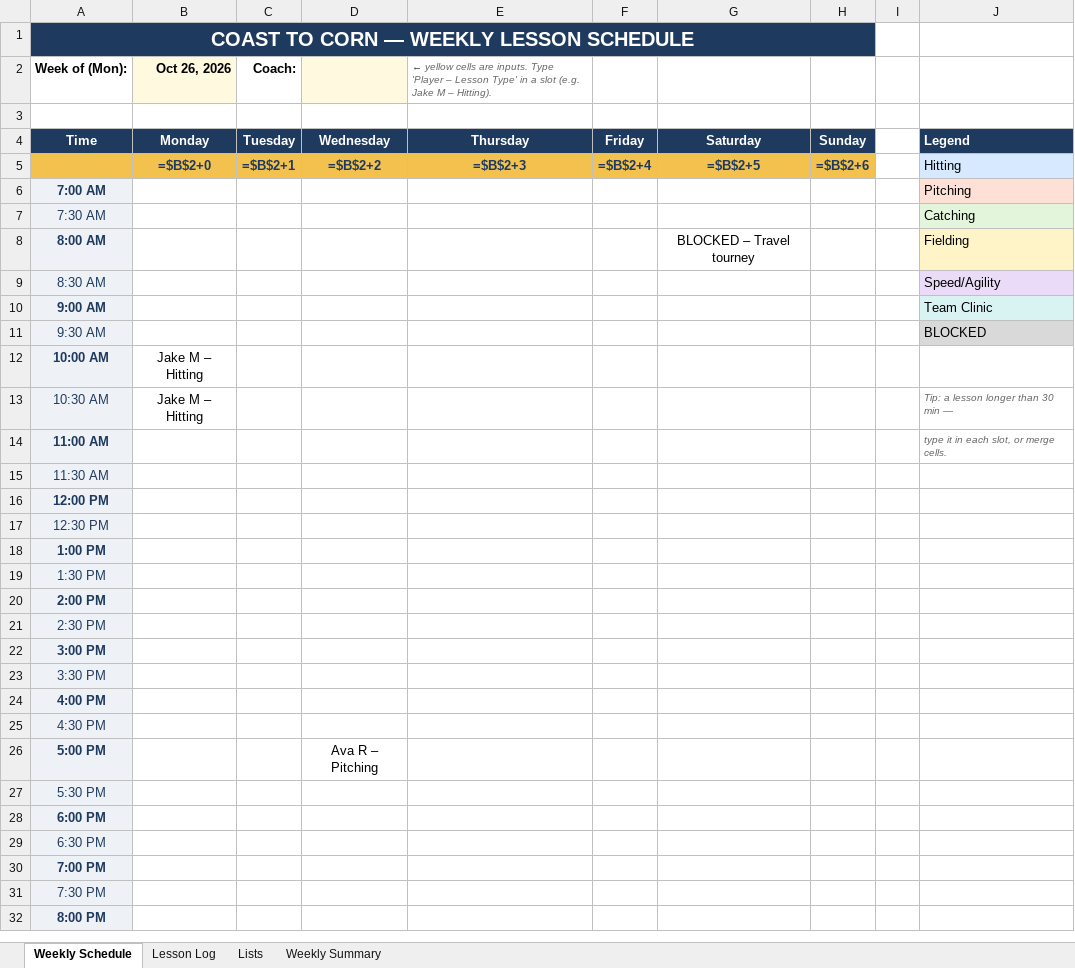
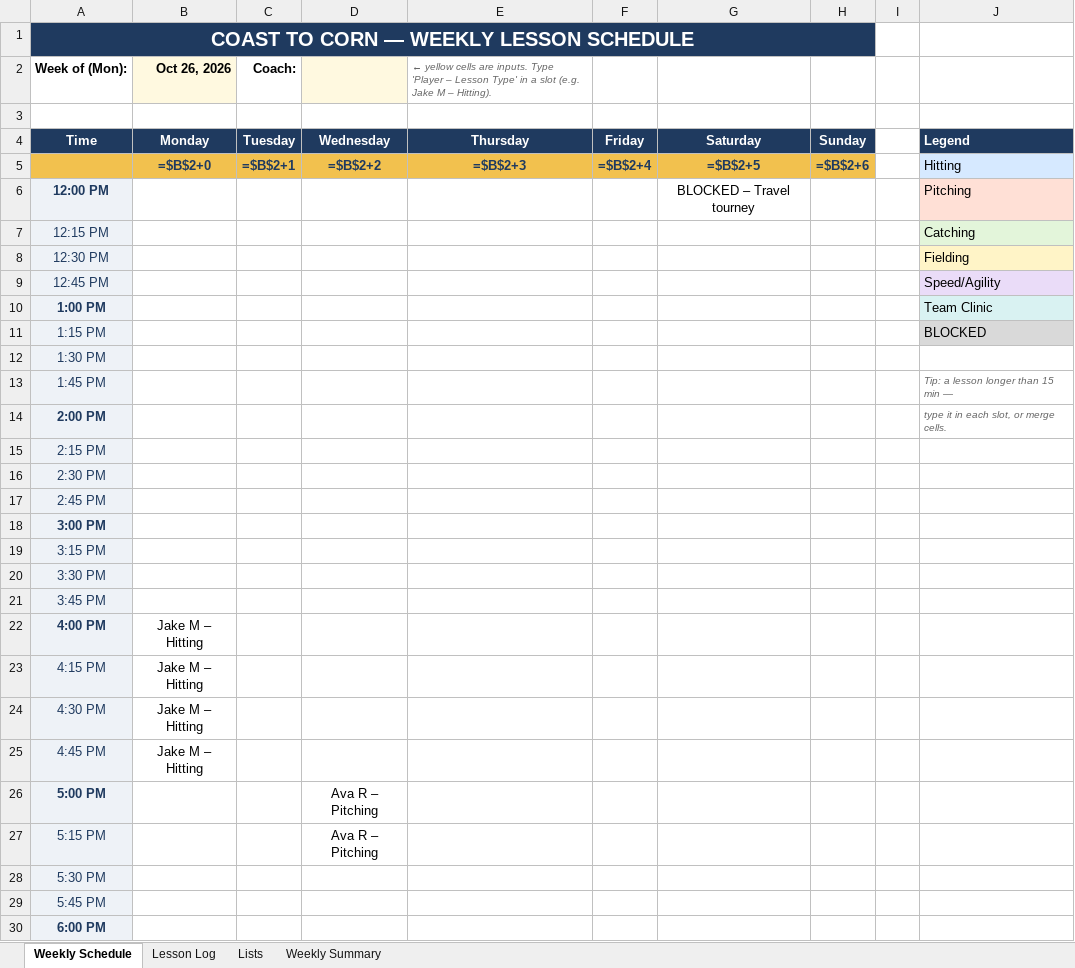
Before and after one commit to Slackey01/Coast-to-Corn, an Excel workbook: docs/weekly-lesson-schedule.xlsx, sheet Weekly Schedule, drawn as a sheet; only a part is shown; the shorter side is filled out with more unchanged rows; values as stored, in another font and other column widths than the file's, no borders; formulas without a stored value are shown as written; conditional formats not drawn; removed rows and columns are numbered as before the commit, all else as after; the diff covers the shown part only; the diff names each change by its address in the sheet, - before the commit and + after, or states it on an @@ line.

```diff
--- a/docs/weekly-lesson-schedule.xlsx (sheet Weekly Schedule)
+++ b/docs/weekly-lesson-schedule.xlsx (sheet Weekly Schedule)
-row 6: 7:00 AM |  |  |  |  |  |  |  |  | Pitching
-row 7: 7:30 AM |  |  |  |  |  |  |  |  | Catching
-row 8: 8:00 AM |  |  |  |  |  | BLOCKED – Travel tourney |  |  | Fielding
-row 9: 8:30 AM |  |  |  |  |  |  |  |  | Speed/Agility
-row 10: 9:00 AM |  |  |  |  |  |  |  |  | Team Clinic
-row 11: 9:30 AM |  |  |  |  |  |  |  |  | BLOCKED
-row 12: 10:00 AM | Jake M – Hitting
-row 13: 10:30 AM | Jake M – Hitting |  |  |  |  |  |  |  | Tip: a lesson longer than 30 min —
-row 14: 11:00 AM |  |  |  |  |  |  |  |  | type it in each slot, or merge cells.
-row 15: 11:30 AM
-G6: (empty)
+G6: BLOCKED – Travel tourney
-J6: (empty)
+J6: Pitching
-J6 fill: none
+J6 fill: #FFE0D6
+row 7: 12:15 PM |  |  |  |  |  |  |  |  | Catching
-J8: (empty)
+J8: Fielding
-J8 fill: none
+J8 fill: #FFF4C7
+row 9: 12:45 PM |  |  |  |  |  |  |  |  | Speed/Agility
-J10: (empty)
+J10: Team Clinic
-J10 fill: none
+J10 fill: #D9F2F2
+row 11: 1:15 PM |  |  |  |  |  |  |  |  | BLOCKED
+row 13: 1:45 PM |  |  |  |  |  |  |  |  | Tip: a lesson longer than 15 min —
-J14: (empty)
+J14: type it in each slot, or merge cells.
+row 15: 2:15 PM
+row 17: 2:45 PM
+row 19: 3:15 PM
+row 21: 3:45 PM
-B22 (Oct 26, 2026): (empty)
+B22 (Oct 26, 2026): Jake M – Hitting
+row 23: 4:15 PM | Jake M – Hitting
-B24 (Oct 26, 2026): (empty)
+B24 (Oct 26, 2026): Jake M – Hitting
+row 25: 4:45 PM | Jake M – Hitting
+row 27: 5:15 PM |  |  | Ava R – Pitching
+row 29: 5:45 PM
```
Also changed, not shown: 6 added rows and 8 edited cells elsewhere in this sheet, sheet Lesson Log.
